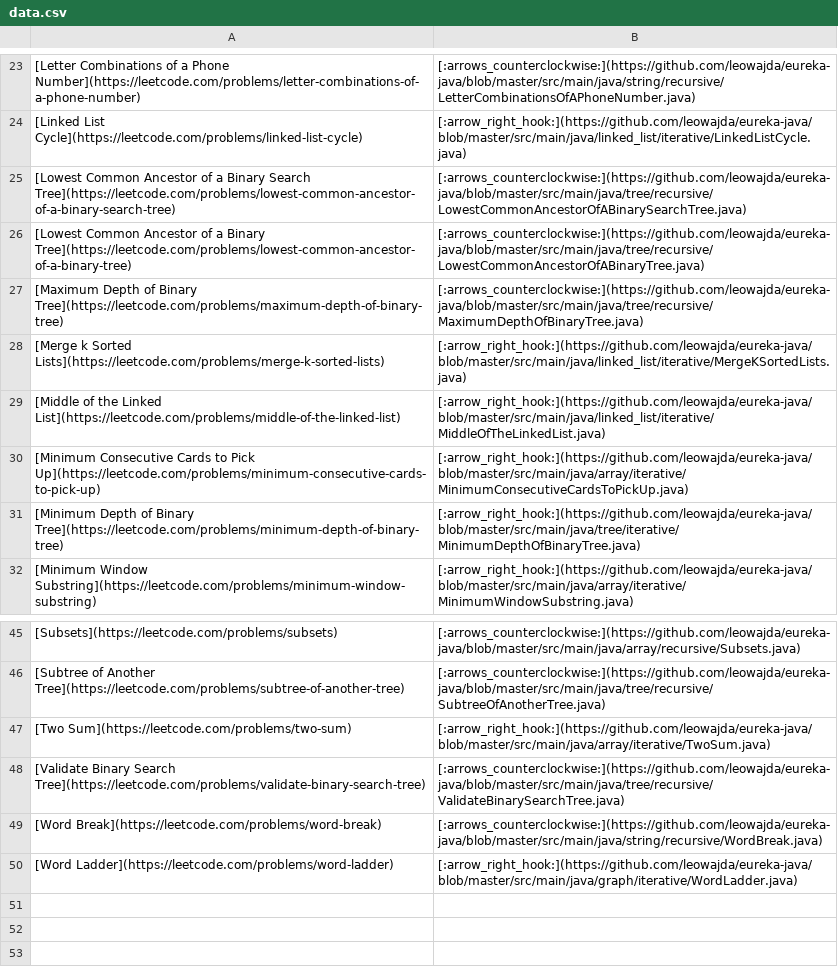
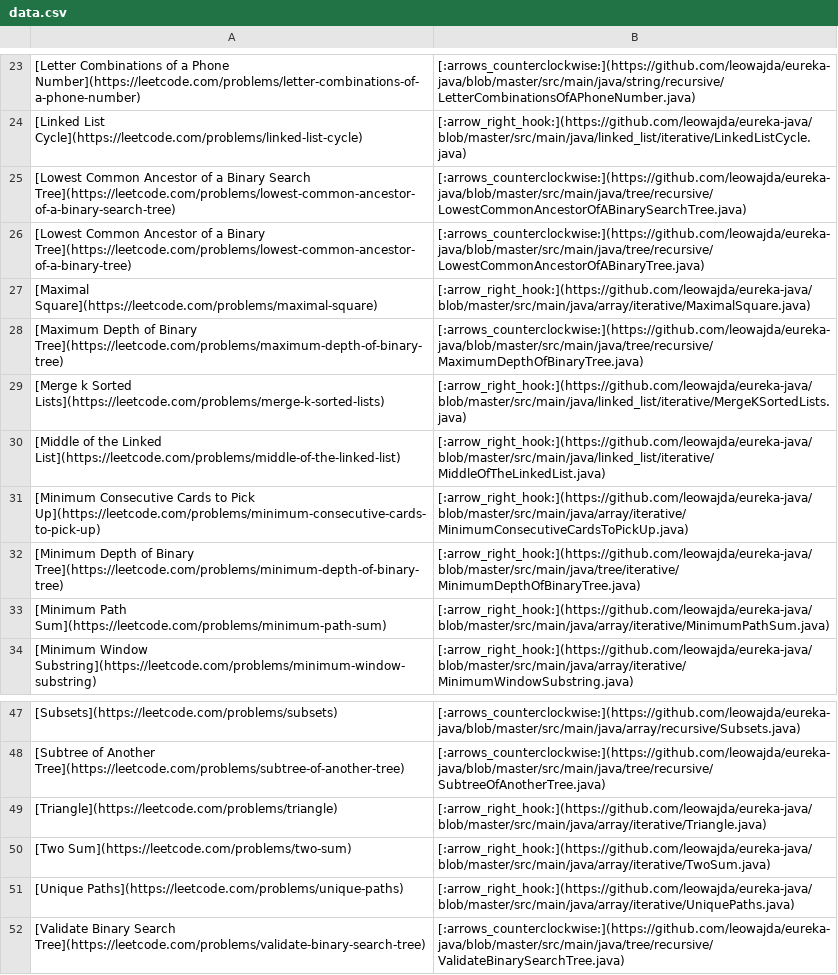
Before and after one commit to leowajda/eureka-java, a CSV file: content/data.csv, drawn as a sheet; only a part is shown, gaps mark what is left out; the shorter side is filled out with more unchanged rows; the diff names each change by its address in the sheet, - before the commit and + after, or states it on an @@ line.

```diff
--- a/content/data.csv
+++ b/content/data.csv
+row 27: [Maximal Square](https://leetcode.com/problems/maximal-square) | [:arrow_right_hook:](https://github.com/leowajda/eureka-java/blob/master/src/main/java/array/iterative/MaximalSquare.java)
+row 33: [Minimum Path Sum](https://leetcode.com/problems/minimum-path-sum) | [:arrow_right_hook:](https://github.com/leowajda/eureka-java/blob/master/src/main/java/array/iterative/MinimumPathSum.java)
+row 49: [Triangle](https://leetcode.com/problems/triangle) | [:arrow_right_hook:](https://github.com/leowajda/eureka-java/blob/master/src/main/java/array/iterative/Triangle.java)
+row 51: [Unique Paths](https://leetcode.com/problems/unique-paths) | [:arrow_right_hook:](https://github.com/leowajda/eureka-java/blob/master/src/main/java/array/iterative/UniquePaths.java)
```
Also changed, not shown: 1 other file.
